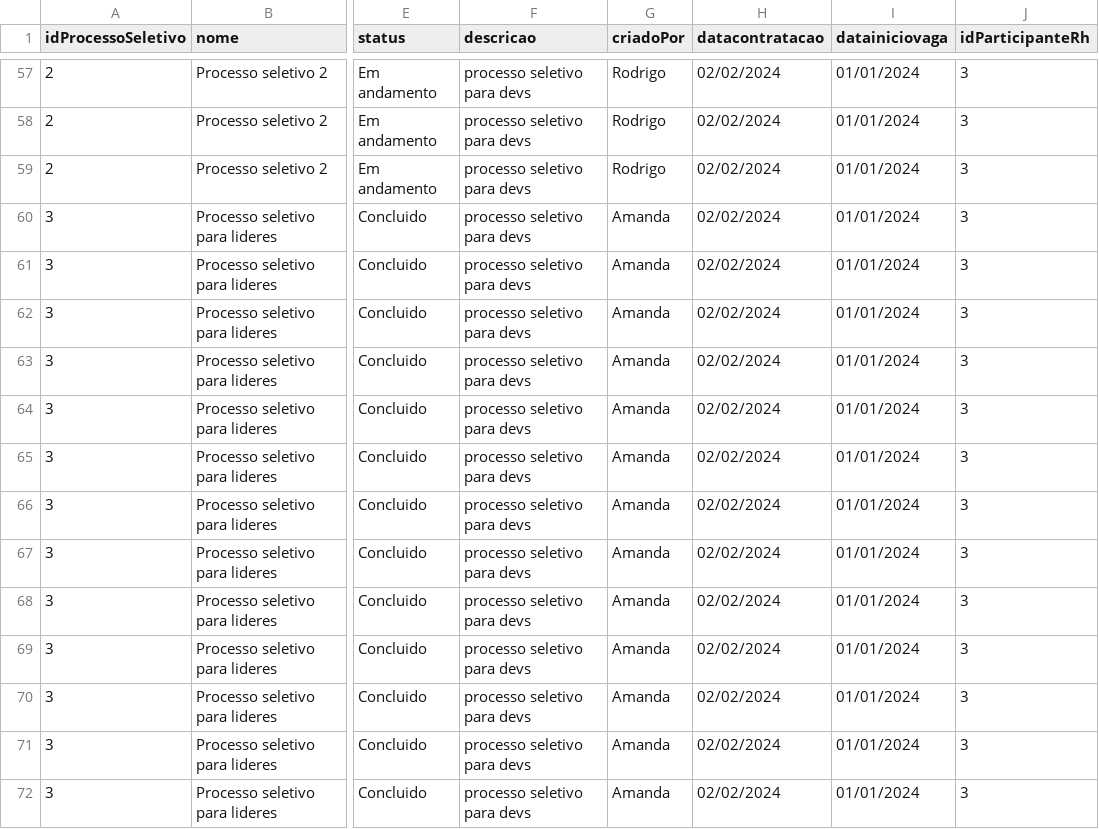
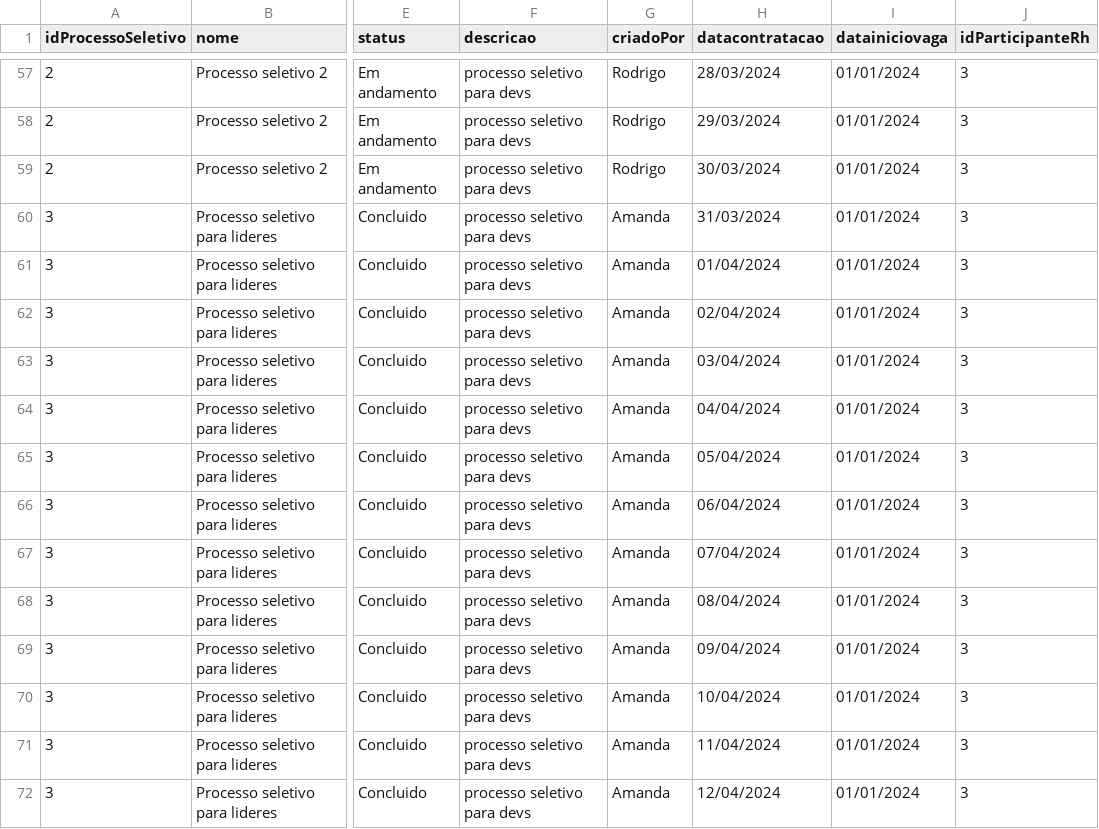
Before and after one commit to bytelabss/backend-spring-API5, a CSV file: Teste1.csv, drawn as a sheet; only a part is shown, gaps mark what is left out; the diff covers the shown part only; the diff names each change by its address in the sheet, - before the commit and + after, or states it on an @@ line.

```diff
--- a/Teste1.csv
+++ b/Teste1.csv
-H57 (datacontratacao): 02/02/2024
+H57 (datacontratacao): 28/03/2024
-H58 (datacontratacao): 02/02/2024
+H58 (datacontratacao): 29/03/2024
-H59 (datacontratacao): 02/02/2024
+H59 (datacontratacao): 30/03/2024
-H60 (datacontratacao): 02/02/2024
+H60 (datacontratacao): 31/03/2024
-H61 (datacontratacao): 02/02/2024
+H61 (datacontratacao): 01/04/2024
-H62 (datacontratacao): 02/02/2024
+H62 (datacontratacao): 02/04/2024
-H63 (datacontratacao): 02/02/2024
+H63 (datacontratacao): 03/04/2024
-H64 (datacontratacao): 02/02/2024
+H64 (datacontratacao): 04/04/2024
-H65 (datacontratacao): 02/02/2024
+H65 (datacontratacao): 05/04/2024
-H66 (datacontratacao): 02/02/2024
+H66 (datacontratacao): 06/04/2024
-H67 (datacontratacao): 02/02/2024
+H67 (datacontratacao): 07/04/2024
-H68 (datacontratacao): 02/02/2024
+H68 (datacontratacao): 08/04/2024
-H69 (datacontratacao): 02/02/2024
+H69 (datacontratacao): 09/04/2024
-H70 (datacontratacao): 02/02/2024
+H70 (datacontratacao): 10/04/2024
-H71 (datacontratacao): 02/02/2024
+H71 (datacontratacao): 11/04/2024
-H72 (datacontratacao): 02/02/2024
+H72 (datacontratacao): 12/04/2024
```
Also changed, not shown: 54 edited cells elsewhere in this file.
